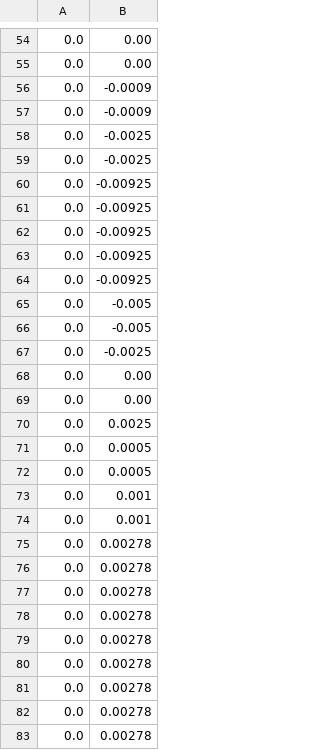
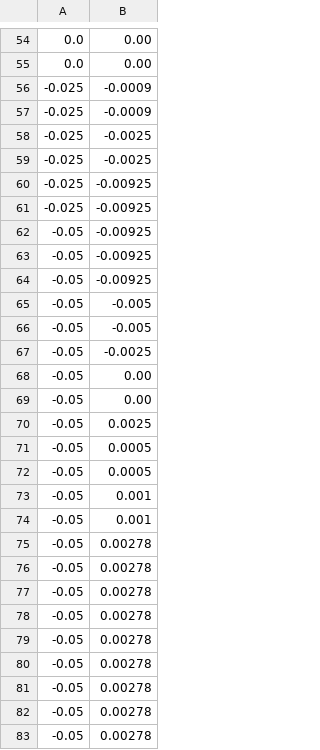
Before and after one commit to NJBL/AIProject, a CSV file: Track5.csv, drawn as a sheet; only a part is shown, gaps mark what is left out; the diff covers the shown part only.

Commit message:
Updated Tracks

```diff
--- a/Track5.csv
+++ b/Track5.csv
@@ -55,29 +55,29 @@
 0.0,0.00
-0.0,-0.0009
-0.0,-0.0009
-0.0,-0.0025
-0.0,-0.0025
-0.0,-0.00925
-0.0,-0.00925
-0.0,-0.00925
-0.0,-0.00925
-0.0,-0.00925
-0.0,-0.005
-0.0,-0.005
-0.0,-0.0025
-0.0,0.00
-0.0,0.00
-0.0,0.0025
-0.0,0.0005
-0.0,0.0005
-0.0,0.001
-0.0,0.001
-0.0,0.00278
-0.0,0.00278
-0.0,0.00278
-0.0,0.00278
-0.0,0.00278
-0.0,0.00278
-0.0,0.00278
-0.0,0.00278
-0.0,0.00278
+-0.025,-0.0009
+-0.025,-0.0009
+-0.025,-0.0025
+-0.025,-0.0025
+-0.025,-0.00925
+-0.025,-0.00925
+-0.05,-0.00925
+-0.05,-0.00925
+-0.05,-0.00925
+-0.05,-0.005
+-0.05,-0.005
+-0.05,-0.0025
+-0.05,0.00
+-0.05,0.00
+-0.05,0.0025
+-0.05,0.0005
+-0.05,0.0005
+-0.05,0.001
+-0.05,0.001
+-0.05,0.00278
+-0.05,0.00278
+-0.05,0.00278
+-0.05,0.00278
+-0.05,0.00278
+-0.05,0.00278
+-0.05,0.00278
+-0.05,0.00278
+-0.05,0.00278
```
Also changed, not shown: 17 edited cells elsewhere in this file, 1 other file.
